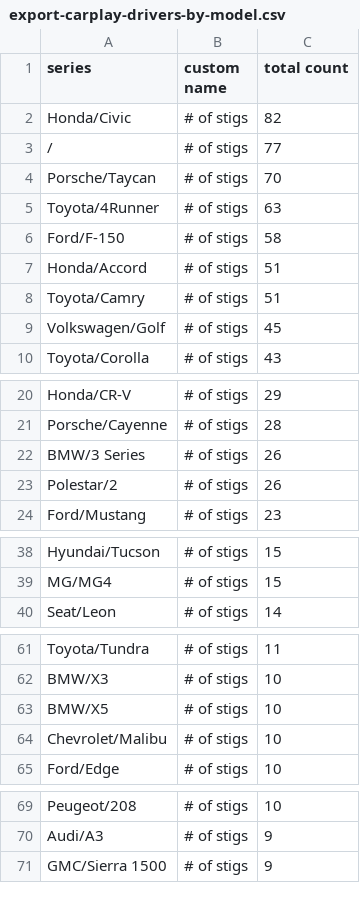
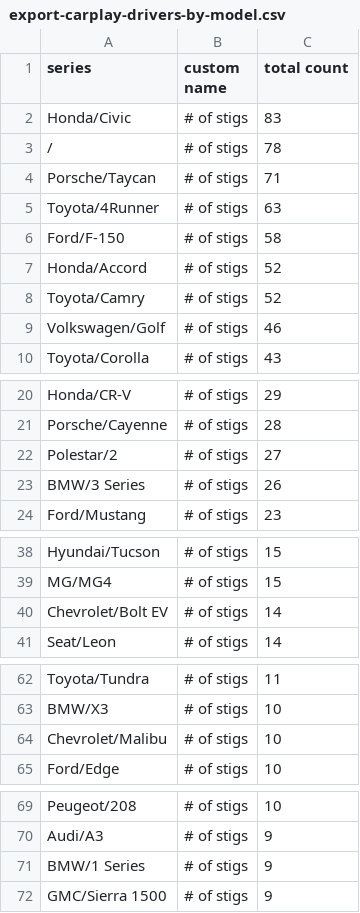
Before and after one commit to ClutchEngineering/sidecar.clutch.engineering, a CSV file: Sources/gensite/export-carplay-drivers-by-model.csv, drawn as a sheet; only a part is shown, gaps mark what is left out; the diff covers the shown part only.

```diff
--- a/Sources/gensite/export-carplay-drivers-by-model.csv
+++ b/Sources/gensite/export-carplay-drivers-by-model.csv
@@ -1,10 +1,10 @@
 series,custom name,total count
-Honda/Civic,# of stigs,82
-/,# of stigs,77
-Porsche/Taycan,# of stigs,70
+Honda/Civic,# of stigs,83
+/,# of stigs,78
+Porsche/Taycan,# of stigs,71
 Toyota/4Runner,# of stigs,63
 Ford/F-150,# of stigs,58
-Honda/Accord,# of stigs,51
-Toyota/Camry,# of stigs,51
-Volkswagen/Golf,# of stigs,45
+Honda/Accord,# of stigs,52
+Toyota/Camry,# of stigs,52
+Volkswagen/Golf,# of stigs,46
 Toyota/Corolla,# of stigs,43
@@ -21,4 +21,4 @@ Honda/CR-V,# of stigs,29
 Porsche/Cayenne,# of stigs,28
+Polestar/2,# of stigs,27
 BMW/3 Series,# of stigs,26
-Polestar/2,# of stigs,26
 Ford/Mustang,# of stigs,23
@@ -39,2 +39,3 @@ Hyundai/Tucson,# of stigs,15
 MG/MG4,# of stigs,15
+Chevrolet/Bolt EV,# of stigs,14
 Seat/Leon,# of stigs,14
@@ -62,3 +63,2 @@ Toyota/Tundra,# of stigs,11
 BMW/X3,# of stigs,10
-BMW/X5,# of stigs,10
 Chevrolet/Malibu,# of stigs,10
@@ -70,2 +70,3 @@ Peugeot/208,# of stigs,10
 Audi/A3,# of stigs,9
+BMW/1 Series,# of stigs,9
 GMC/Sierra 1500,# of stigs,9
```
Also changed, not shown: 5 added rows, 6 removed rows and 1 edited cell elsewhere in this file, Sources/gensite/export-carplay-distance-traveled-by-model-yesterday.csv.
